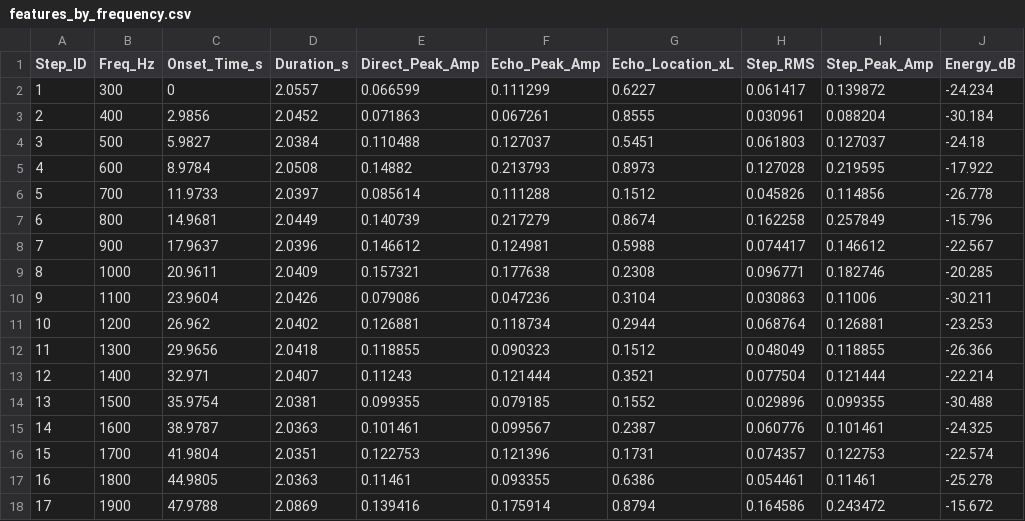
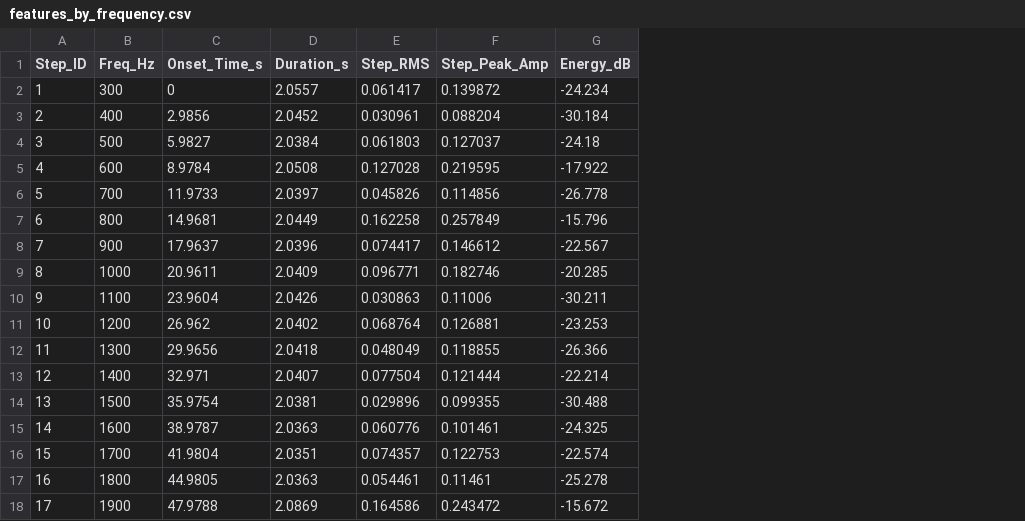
Before and after one commit to thuxrife/FRA362-Acoustic-Wave-Analyze-System, a CSV file: analyze/2026-03-11-sound-sample-2/sound_sample_block/features_by_frequency.csv, drawn as a sheet; the diff names each change by its address in the sheet, - before the commit and + after, or states it on an @@ line.

```diff
--- a/analyze/2026-03-11-sound-sample-2/sound_sample_block/features_by_frequency.csv
+++ b/analyze/2026-03-11-sound-sample-2/sound_sample_block/features_by_frequency.csv
-column E (Direct_Peak_Amp), rows 2-18: 0.066599 | 0.071863 | 0.110488 | 0.14882 | 0.085614 | 0.140739 | 0.146612 | 0.157321 | 0.079086 | 0.126881 | 0.118855 | 0.11243 | 0.099355 | 0.101461 | 0.122753 | 0.11461 | 0.139416
-column F (Echo_Peak_Amp), rows 2-18: 0.111299 | 0.067261 | 0.127037 | 0.213793 | 0.111288 | 0.217279 | 0.124981 | 0.177638 | 0.047236 | 0.118734 | 0.090323 | 0.121444 | 0.079185 | 0.099567 | 0.121396 | 0.093355 | 0.175914
-column G (Echo_Location_xL), rows 2-18: 0.6227 | 0.8555 | 0.5451 | 0.8973 | 0.1512 | 0.8674 | 0.5988 | 0.2308 | 0.3104 | 0.2944 | 0.1512 | 0.3521 | 0.1552 | 0.2387 | 0.1731 | 0.6386 | 0.8794
```
Also changed, not shown: analyze/2026-03-11-sound-sample-2/sound_sample_no_block/features_by_frequency.csv, 20 other files.
